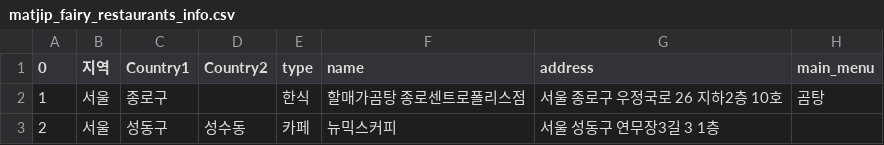
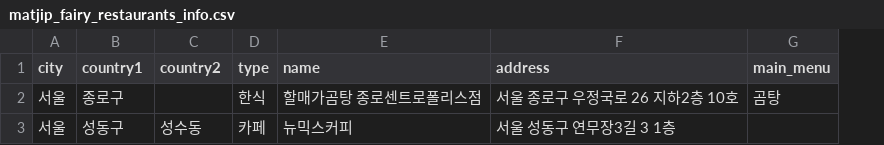
Before and after one commit to Bonitabueno/matjip_fairy, a CSV file: matjip_fairy_restaurants_info.csv, drawn as a sheet; removed rows and columns are numbered as before the commit, all else as after; the diff names each change by its address in the sheet, - before the commit and + after, or states it on an @@ line.

Commit message:
Update matjip_fairy_restaurants_info.csv

```diff
--- a/matjip_fairy_restaurants_info.csv
+++ b/matjip_fairy_restaurants_info.csv
-column A (0), rows 2-3: 1 | 2
-A1: 지역
+A1: city
-B1: Country1
+B1: country1
-C1: Country2
+C1: country2
```
